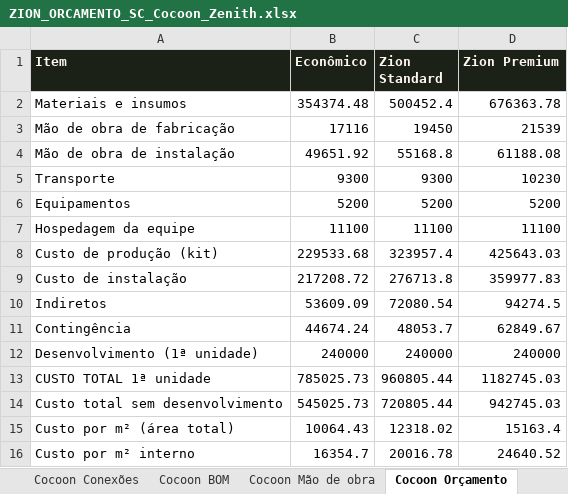
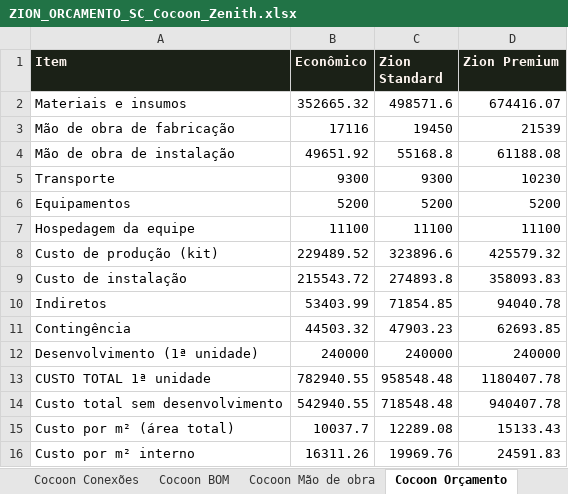
Before and after one commit to bchaerk-creator/zion-hotel-ai-developer, an Excel workbook: projects/zion-glamping-line/ZION_ORCAMENTO_SC_Cocoon_Zenith.xlsx, sheet Cocoon Orçamento, drawn as a sheet; values as stored, in another font and other column widths than the file's, no borders; the diff names each change by its address in the sheet, - before the commit and + after, or states it on an @@ line.

```diff
--- a/projects/zion-glamping-line/ZION_ORCAMENTO_SC_Cocoon_Zenith.xlsx (sheet Cocoon Orçamento)
+++ b/projects/zion-glamping-line/ZION_ORCAMENTO_SC_Cocoon_Zenith.xlsx (sheet Cocoon Orçamento)
-B2 (Econômico): 354374.48
+B2 (Econômico): 352665.32
-C2 (Zion Standard): 500452.4
+C2 (Zion Standard): 498571.6
-D2 (Zion Premium): 676363.78
+D2 (Zion Premium): 674416.07
-B8 (Econômico): 229533.68
+B8 (Econômico): 229489.52
-C8 (Zion Standard): 323957.4
+C8 (Zion Standard): 323896.6
-D8 (Zion Premium): 425643.03
+D8 (Zion Premium): 425579.32
-B9 (Econômico): 217208.72
+B9 (Econômico): 215543.72
-C9 (Zion Standard): 276713.8
+C9 (Zion Standard): 274893.8
-D9 (Zion Premium): 359977.83
+D9 (Zion Premium): 358093.83
-B10 (Econômico): 53609.09
+B10 (Econômico): 53403.99
-C10 (Zion Standard): 72080.54
+C10 (Zion Standard): 71854.85
-D10 (Zion Premium): 94274.5
+D10 (Zion Premium): 94040.78
-B11 (Econômico): 44674.24
+B11 (Econômico): 44503.32
-C11 (Zion Standard): 48053.7
+C11 (Zion Standard): 47903.23
-D11 (Zion Premium): 62849.67
+D11 (Zion Premium): 62693.85
-B13 (Econômico): 785025.73
+B13 (Econômico): 782940.55
-C13 (Zion Standard): 960805.44
+C13 (Zion Standard): 958548.48
-D13 (Zion Premium): 1182745.03
+D13 (Zion Premium): 1180407.78
-B14 (Econômico): 545025.73
+B14 (Econômico): 542940.55
-C14 (Zion Standard): 720805.44
+C14 (Zion Standard): 718548.48
-D14 (Zion Premium): 942745.03
+D14 (Zion Premium): 940407.78
-B15 (Econômico): 10064.43
+B15 (Econômico): 10037.7
-C15 (Zion Standard): 12318.02
+C15 (Zion Standard): 12289.08
-D15 (Zion Premium): 15163.4
+D15 (Zion Premium): 15133.43
-B16 (Econômico): 16354.7
+B16 (Econômico): 16311.26
-C16 (Zion Standard): 20016.78
+C16 (Zion Standard): 19969.76
-D16 (Zion Premium): 24640.52
+D16 (Zion Premium): 24591.83
```
Also changed, not shown: sheet Cocoon BOM, sheet Cocoon Escala, sheet Cocoon Peças, sheet Cocoon Conexões, 19 other files.
